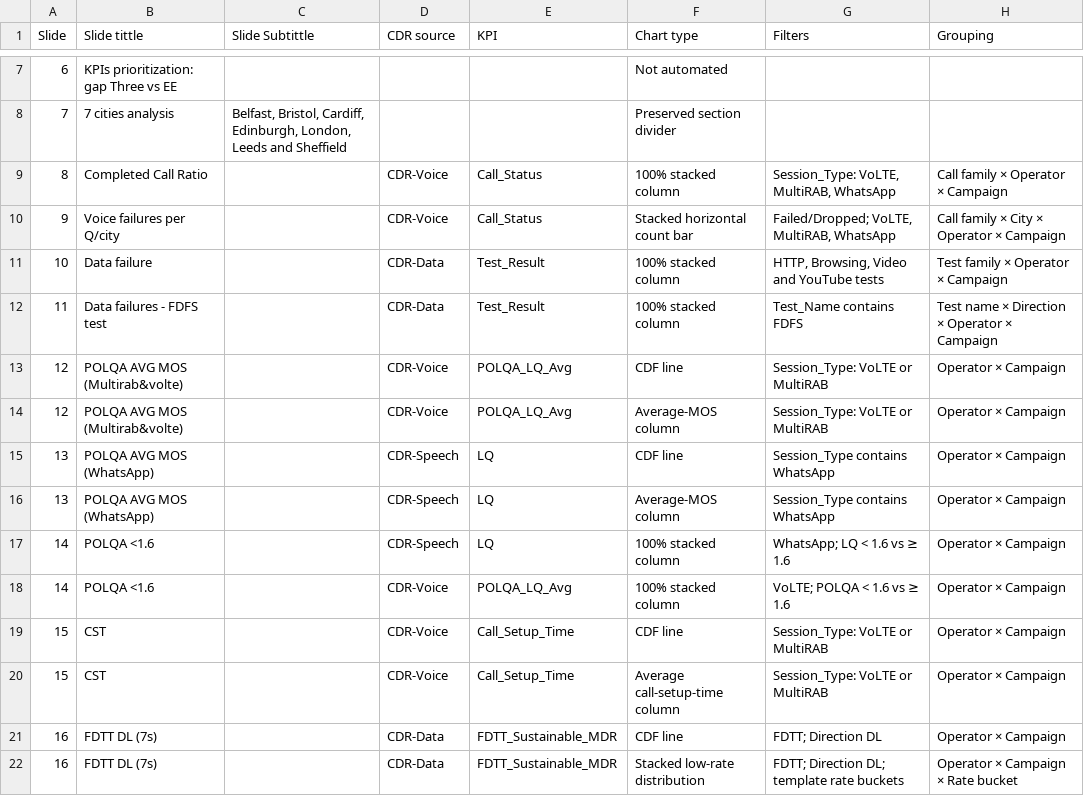
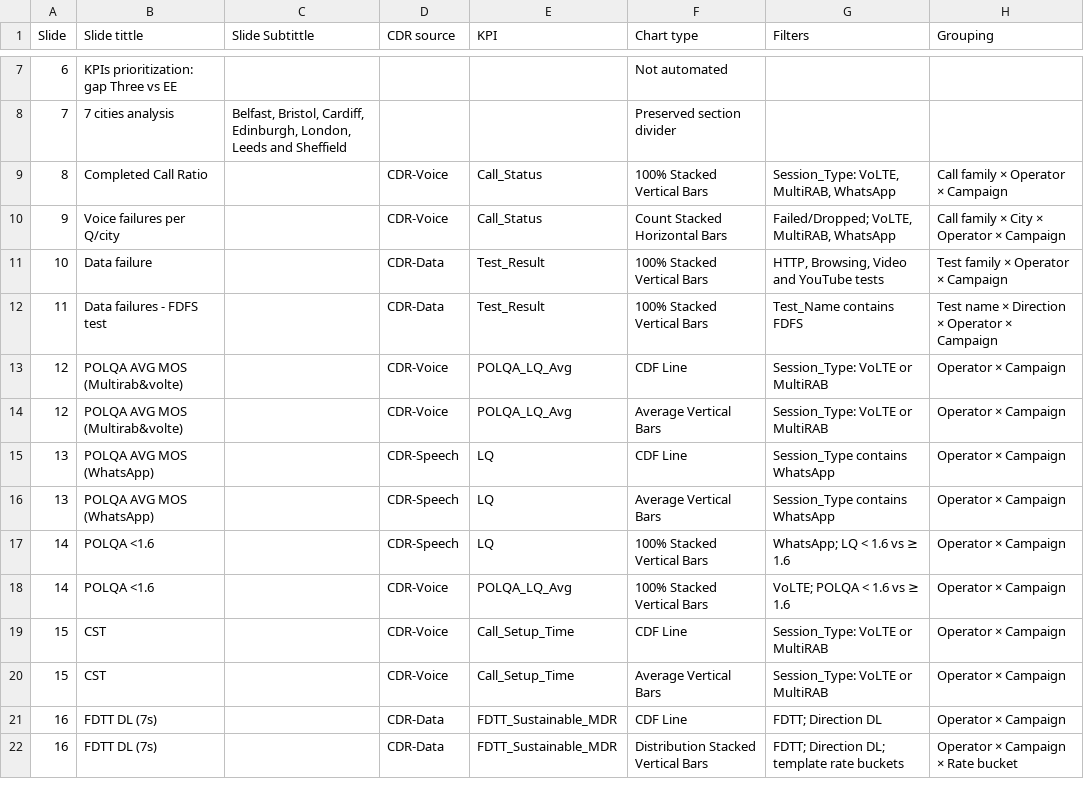
Before and after one commit to jaimetur/DashboardAnalytic, a CSV file: assets/ppt-slides-catalog/nsa-slide-catalogue.csv, drawn as a sheet; only a part is shown, gaps mark what is left out; the diff covers the shown part only.

```diff
--- a/assets/ppt-slides-catalog/nsa-slide-catalogue.csv
+++ b/assets/ppt-slides-catalog/nsa-slide-catalogue.csv
@@ -8,15 +8,15 @@ Slide,Slide tittle,Slide Subtittle,CDR source,KPI,Chart type,Filters,Grouping
 7,7 cities analysis,"Belfast, Bristol, Cardiff, Edinburgh, London, Leeds and Sheffield",,,Preserved section divider,,
-8,Completed Call Ratio,,CDR-Voice,Call_Status,100% stacked column,"Session_Type: VoLTE, MultiRAB, WhatsApp",Call family × Operator × Campaign
-9,Voice failures per Q/city,,CDR-Voice,Call_Status,Stacked horizontal count bar,"Failed/Dropped; VoLTE, MultiRAB, WhatsApp",Call family × City × Operator × Campaign
-10,Data failure,,CDR-Data,Test_Result,100% stacked column,"HTTP, Browsing, Video and YouTube tests",Test family × Operator × Campaign
-11,Data failures - FDFS test,,CDR-Data,Test_Result,100% stacked column,Test_Name contains FDFS,Test name × Direction × Operator × Campaign
-12,POLQA AVG MOS (Multirab&volte),,CDR-Voice,POLQA_LQ_Avg,CDF line,Session_Type: VoLTE or MultiRAB,Operator × Campaign
-12,POLQA AVG MOS (Multirab&volte),,CDR-Voice,POLQA_LQ_Avg,Average-MOS column,Session_Type: VoLTE or MultiRAB,Operator × Campaign
-13,POLQA AVG MOS (WhatsApp),,CDR-Speech,LQ,CDF line,Session_Type contains WhatsApp,Operator × Campaign
-13,POLQA AVG MOS (WhatsApp),,CDR-Speech,LQ,Average-MOS column,Session_Type contains WhatsApp,Operator × Campaign
-14,POLQA <1.6,,CDR-Speech,LQ,100% stacked column,WhatsApp; LQ < 1.6 vs ≥ 1.6,Operator × Campaign
-14,POLQA <1.6,,CDR-Voice,POLQA_LQ_Avg,100% stacked column,VoLTE; POLQA < 1.6 vs ≥ 1.6,Operator × Campaign
-15,CST,,CDR-Voice,Call_Setup_Time,CDF line,Session_Type: VoLTE or MultiRAB,Operator × Campaign
-15,CST,,CDR-Voice,Call_Setup_Time,Average call-setup-time column,Session_Type: VoLTE or MultiRAB,Operator × Campaign
-16,FDTT DL (7s),,CDR-Data,FDTT_Sustainable_MDR,CDF line,FDTT; Direction DL,Operator × Campaign
-16,FDTT DL (7s),,CDR-Data,FDTT_Sustainable_MDR,Stacked low-rate distribution,FDTT; Direction DL; template rate buckets,Operator × Campaign × Rate bucket
+8,Completed Call Ratio,,CDR-Voice,Call_Status,100% Stacked Vertical Bars,"Session_Type: VoLTE, MultiRAB, WhatsApp",Call family × Operator × Campaign
+9,Voice failures per Q/city,,CDR-Voice,Call_Status,Count Stacked Horizontal Bars,"Failed/Dropped; VoLTE, MultiRAB, WhatsApp",Call family × City × Operator × Campaign
+10,Data failure,,CDR-Data,Test_Result,100% Stacked Vertical Bars,"HTTP, Browsing, Video and YouTube tests",Test family × Operator × Campaign
+11,Data failures - FDFS test,,CDR-Data,Test_Result,100% Stacked Vertical Bars,Test_Name contains FDFS,Test name × Direction × Operator × Campaign
+12,POLQA AVG MOS (Multirab&volte),,CDR-Voice,POLQA_LQ_Avg,CDF Line,Session_Type: VoLTE or MultiRAB,Operator × Campaign
+12,POLQA AVG MOS (Multirab&volte),,CDR-Voice,POLQA_LQ_Avg,Average Vertical Bars,Session_Type: VoLTE or MultiRAB,Operator × Campaign
+13,POLQA AVG MOS (WhatsApp),,CDR-Speech,LQ,CDF Line,Session_Type contains WhatsApp,Operator × Campaign
+13,POLQA AVG MOS (WhatsApp),,CDR-Speech,LQ,Average Vertical Bars,Session_Type contains WhatsApp,Operator × Campaign
+14,POLQA <1.6,,CDR-Speech,LQ,100% Stacked Vertical Bars,WhatsApp; LQ < 1.6 vs ≥ 1.6,Operator × Campaign
+14,POLQA <1.6,,CDR-Voice,POLQA_LQ_Avg,100% Stacked Vertical Bars,VoLTE; POLQA < 1.6 vs ≥ 1.6,Operator × Campaign
+15,CST,,CDR-Voice,Call_Setup_Time,CDF Line,Session_Type: VoLTE or MultiRAB,Operator × Campaign
+15,CST,,CDR-Voice,Call_Setup_Time,Average Vertical Bars,Session_Type: VoLTE or MultiRAB,Operator × Campaign
+16,FDTT DL (7s),,CDR-Data,FDTT_Sustainable_MDR,CDF Line,FDTT; Direction DL,Operator × Campaign
+16,FDTT DL (7s),,CDR-Data,FDTT_Sustainable_MDR,Distribution Stacked Vertical Bars,FDTT; Direction DL; template rate buckets,Operator × Campaign × Rate bucket
```
Also changed, not shown: 14 edited cells elsewhere in this file, assets/ppt-slides-catalog/sa-slide-catalogue.csv, 5 other files.
